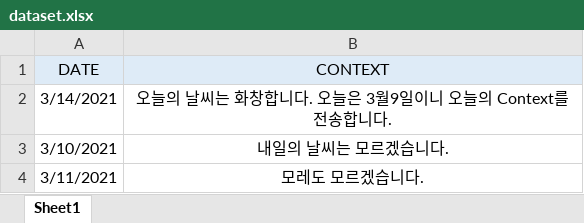
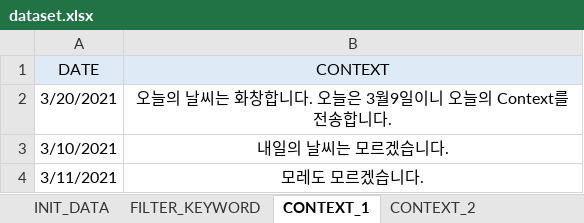
Before and after one commit to espriter/kakaotalk_send_msg, an Excel workbook: data/dataset.xlsx, sheet CONTEXT_1, drawn as a sheet; values as stored, in another font and other column widths than the file's, no borders; the diff names each change by its address in the sheet, - before the commit and + after, or states it on an @@ line.

```diff
--- a/data/dataset.xlsx (sheet CONTEXT_1)
+++ b/data/dataset.xlsx (sheet CONTEXT_1)
-sheet tab: Sheet1
+sheet tab: CONTEXT_1
+sheet tab: INIT_DATA
+sheet tab: FILTER_KEYWORD
+sheet tab: CONTEXT_2
-A2 (DATE): 3/14/2021
+A2 (DATE): 3/20/2021
```
Also changed, not shown: 11 other files.
